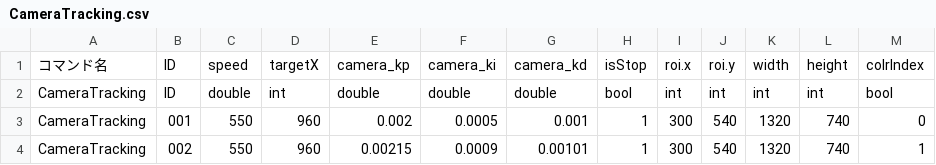
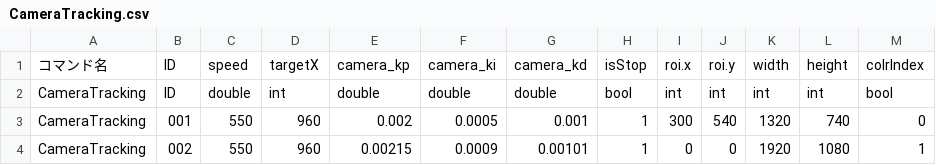
Before and after one commit to KatLab-MiyazakiUniv/etrobocon2026, a CSV file: datafiles/commands/Motions/CameraTracking.csv, drawn as a sheet.

```diff
--- a/datafiles/commands/Motions/CameraTracking.csv
+++ b/datafiles/commands/Motions/CameraTracking.csv
@@ -3,2 +3,2 @@ CameraTracking,ID,double,int,double,double,double,bool,int,int,int,int,bool
 CameraTracking,001,550,960,0.002,0.0005,0.001,1,300,540,1320,740,0
-CameraTracking,002,550,960,0.00215,0.0009,0.00101,1,300,540,1320,740,1
+CameraTracking,002,550,960,0.00215,0.0009,0.00101,1,0,0,1920,1080,1
```
Also changed, not shown: 52 other files.
